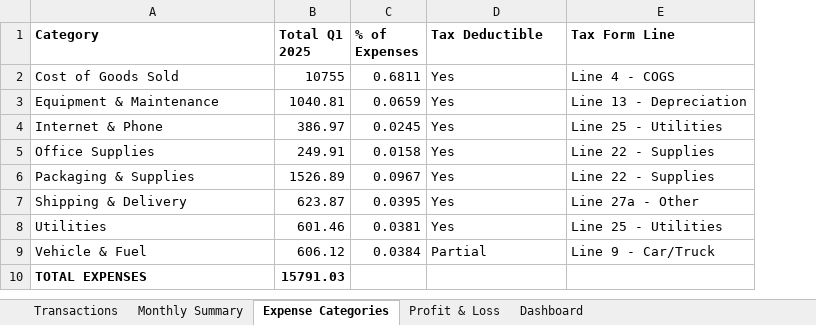
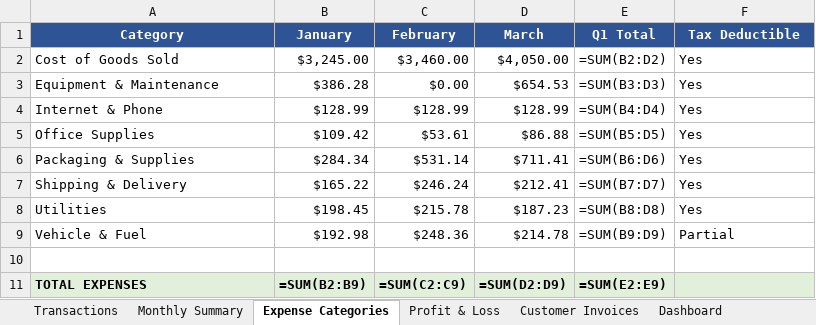
Before and after one commit to thefrederiksen/cc-ai-scenarios, an Excel workbook: 01-bookkeeper/Mountain Pine Coffee Roasters/2025/Bookkeeping 2025.xlsx, sheet Expense Categories, drawn as a sheet; values as stored, in another font and other column widths than the file's, no borders; formulas without a stored value are shown as written; conditional formats not drawn; removed rows and columns are numbered as before the commit, all else as after; the diff names each change by its address in the sheet, - before the commit and + after, or states it on an @@ line.

```diff
--- a/01-bookkeeper/Mountain Pine Coffee Roasters/2025/Bookkeeping 2025.xlsx (sheet Expense Categories)
+++ b/01-bookkeeper/Mountain Pine Coffee Roasters/2025/Bookkeeping 2025.xlsx (sheet Expense Categories)
+sheet tab: Customer Invoices
-column B (Total Q1 2025), rows 2-10: 10755 | 1040.81 | 386.97 | 249.91 | 1526.89 | 623.87 | 601.46 | 606.12 | 15791.03
-column C (% of Expenses), rows 2-9: 0.6811 | 0.0659 | 0.0245 | 0.0158 | 0.0967 | 0.0395 | 0.0381 | 0.0384
+column B (January), rows 2-9: $3,245.00 | $386.28 | $128.99 | $109.42 | $284.34 | $165.22 | $198.45 | $192.98; row 11: =SUM(B2:B9)
+column C (February), rows 2-9: $3,460.00 | $0.00 | $128.99 | $53.61 | $531.14 | $246.24 | $215.78 | $248.36; row 11: =SUM(C2:C9)
+column D (March), rows 2-9: $4,050.00 | $654.53 | $128.99 | $86.88 | $711.41 | $212.41 | $187.23 | $214.78; row 11: =SUM(D2:D9)
+column E (Q1 Total), rows 2-9: =SUM(B2:D2) | =SUM(B3:D3) | =SUM(B4:D4) | =SUM(B5:D5) | =SUM(B6:D6) | =SUM(B7:D7) | =SUM(B8:D8) | =SUM(B9:D9); row 11: =SUM(E2:E9)
-column E (Tax Form Line), rows 2-9: Line 4 - COGS | Line 13 - Depreciation | Line 25 - Utilities | Line 22 - Supplies | Line 22 - Supplies | Line 27a - Other | Line 25 - Utilities | Line 9 - Car/Truck
@@ A1 fill: none → #2F5496, text colour: black → #FFFFFF, alignment: left → center @@
@@ F1 fill: none → #2F5496, text colour: black → #FFFFFF, alignment: left → center @@
+row 10: (empty)
-A11 fill: none
+A11 fill: #E2EFDA
-F11 fill: none
+F11 fill: #E2EFDA
```
Also changed, not shown: sheet Transactions, sheet Profit & Loss, sheet Dashboard, sheet Monthly Summary, 6 other files.
